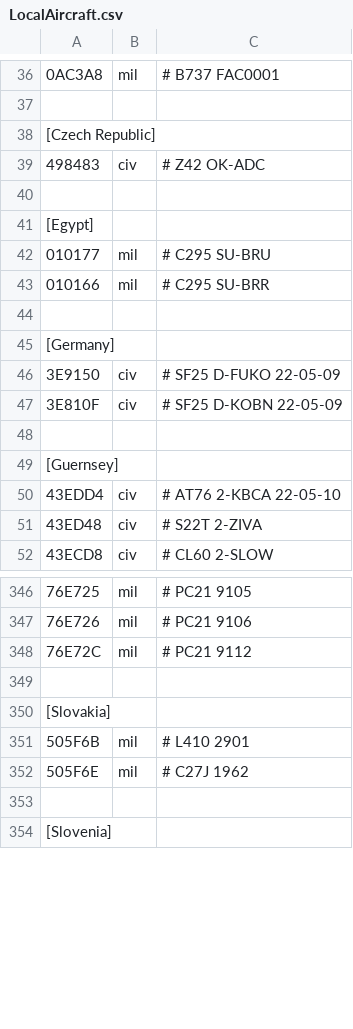
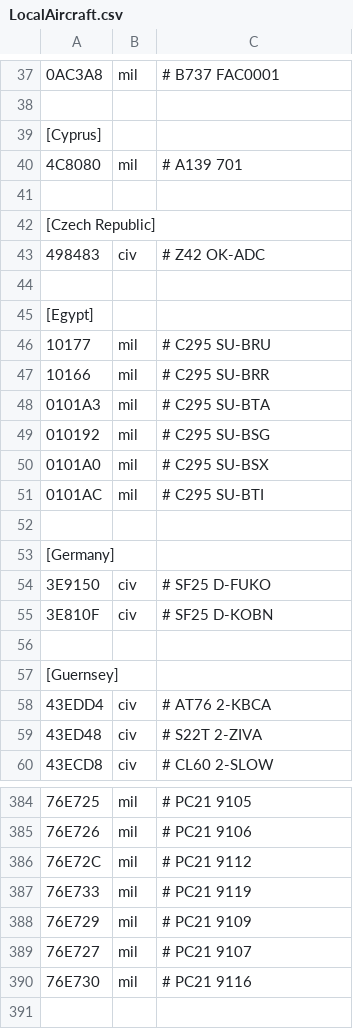
Before and after one commit to rikgale/LocalAircraft, a CSV file: LocalAircraft.csv, drawn as a sheet; only a part is shown, gaps mark what is left out; the shorter side is filled out with more unchanged rows; addresses are those after the commit; the diff covers the shown part only; the diff names each change by its address in the sheet, - before the commit and + after, or states it on an @@ line.

```diff
--- a/LocalAircraft.csv
+++ b/LocalAircraft.csv
+row 39: [Cyprus]
+row 40: 4C8080 | mil | # A139 701
+row 41: (empty)
-A46: 010177
+A46: 10177
-A47: 010166
+A47: 10166
+row 48: 0101A3 | mil | # C295 SU-BTA
+row 49: 010192 | mil | # C295 SU-BSG
+row 50: 0101A0 | mil | # C295 SU-BSX
+row 51: 0101AC | mil | # C295 SU-BTI
-C54: # SF25 D-FUKO 22-05-09
+C54: # SF25 D-FUKO
-C55: # SF25 D-KOBN 22-05-09
+C55: # SF25 D-KOBN
-C58: # AT76 2-KBCA 22-05-10
+C58: # AT76 2-KBCA
+row 387: 76E733 | mil | # PC21 9119
+row 388: 76E729 | mil | # PC21 9109
+row 389: 76E727 | mil | # PC21 9107
+row 390: 76E730 | mil | # PC21 9116
```
Also changed, not shown: 42 added rows, 1 removed row and 18 edited cells elsewhere in this file.
